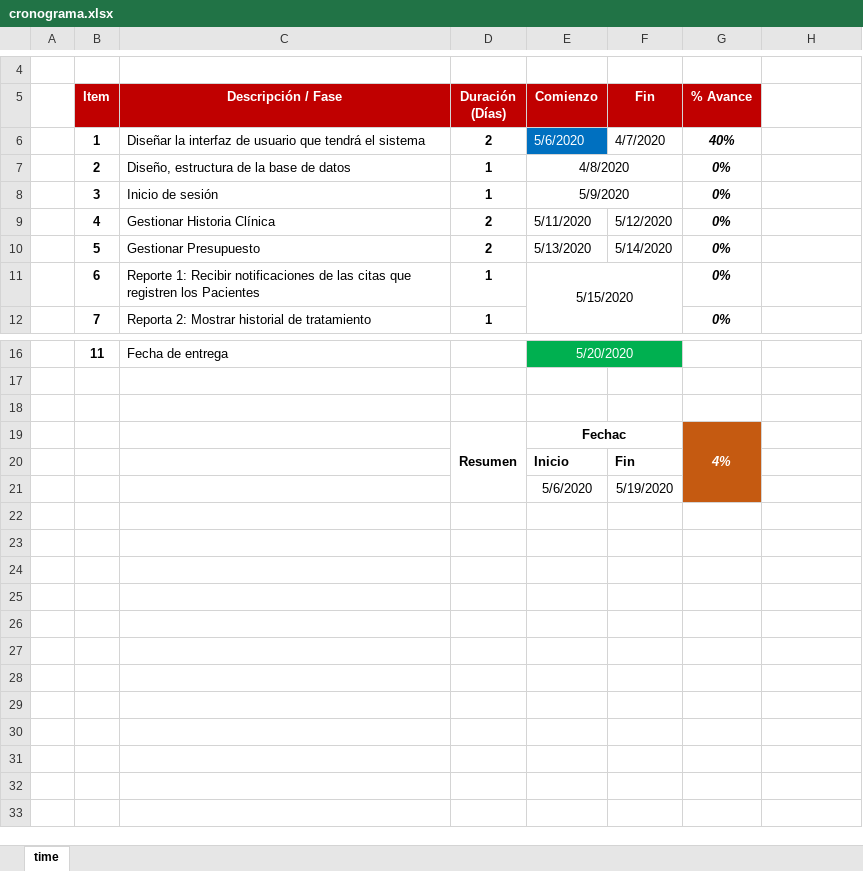
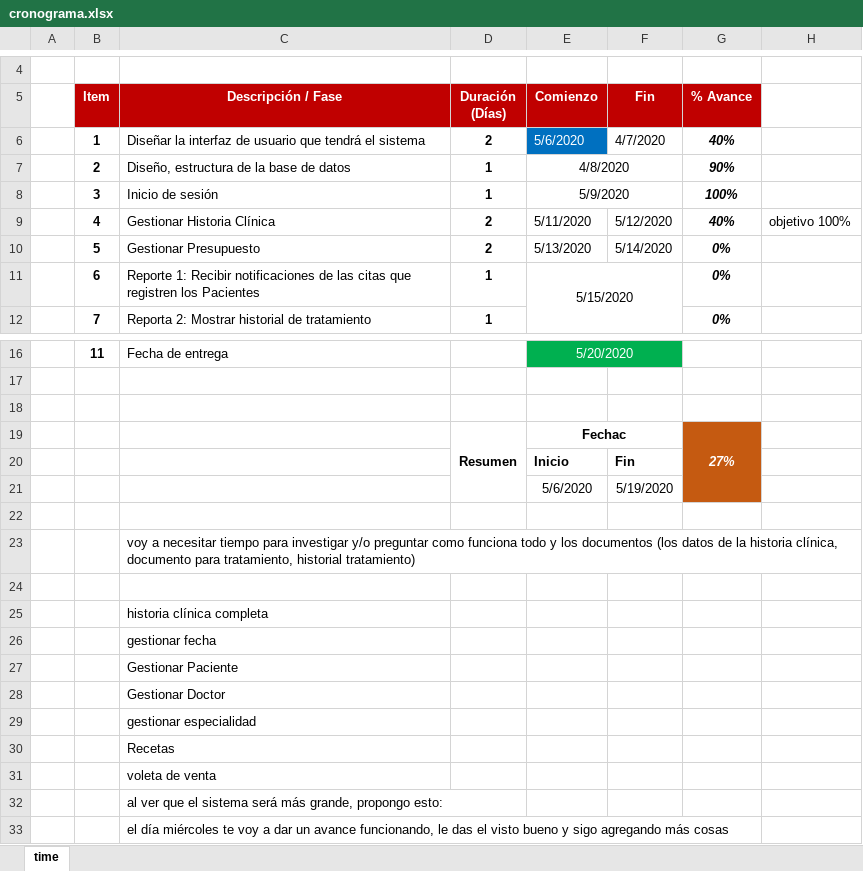
Before and after one commit to Mrruizp/DataMedic, an Excel workbook: Requerimientos/cronograma.xlsx, sheet time, drawn as a sheet; only a part is shown, gaps mark what is left out; values as stored, in another font and other column widths than the file's, no borders; the diff names each change by its address in the sheet, - before the commit and + after, or states it on an @@ line.

```diff
--- a/Requerimientos/cronograma.xlsx (sheet time)
+++ b/Requerimientos/cronograma.xlsx (sheet time)
-G7 (% Avance): 0%
+G7 (% Avance): 90%
-G8 (% Avance): 0%
+G8 (% Avance): 100%
-G9 (% Avance): 0%
+G9 (% Avance): 40%
-H9: (empty)
+H9: objetivo 100%
-G19 (% Avance): 4%
+G19 (% Avance): 27%
+row 22: (empty)
+row 23:  |  | voy a necesitar tiempo para investigar y/o preguntar como funciona todo y los documentos (los datos de la historia clínica, documento para tratamiento, historial tratamiento)
+row 24: (empty)
+row 25:  |  | historia clínica completa
+row 26:  |  | gestionar fecha
+row 27:  |  | Gestionar Paciente
+row 28:  |  | Gestionar Doctor
+row 29:  |  | gestionar especialidad
+row 30:  |  | Recetas
+row 31:  |  | voleta de venta
+row 32:  |  | al ver que el sistema será más grande, propongo esto:
+row 33:  |  | el día miércoles te voy a dar un avance funcionando, le das el visto bueno y sigo agregando más cosas
```
Also changed, not shown: 15 other files.
